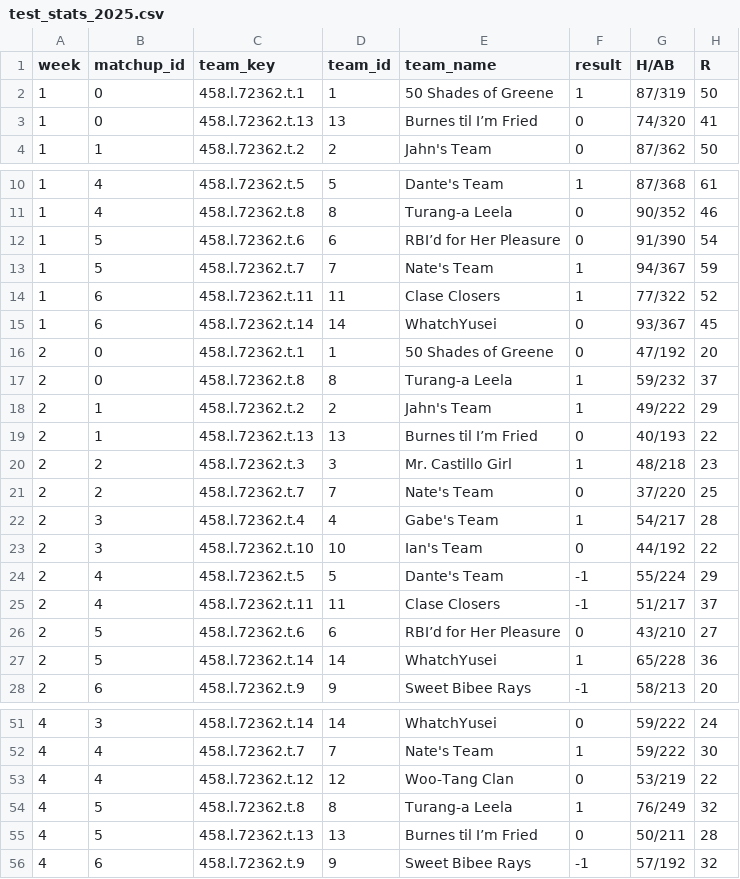
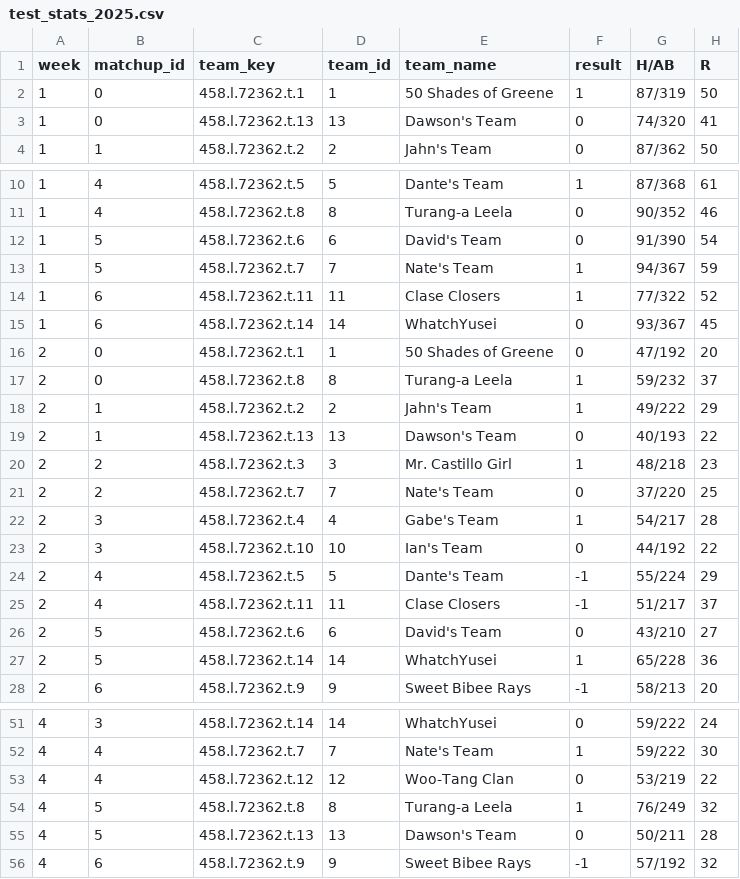
Before and after one commit to maflancer/baseball, a CSV file: public/data/test_stats_2025.csv, drawn as a sheet; only a part is shown, gaps mark what is left out; the diff covers the shown part only; the diff names each change by its address in the sheet, - before the commit and + after, or states it on an @@ line.

```diff
--- a/public/data/test_stats_2025.csv
+++ b/public/data/test_stats_2025.csv
-E3 (team_name): Burnes til I’m Fried
+E3 (team_name): Dawson's Team
-E12 (team_name): RBI’d for Her Pleasure
+E12 (team_name): David's Team
-E19 (team_name): Burnes til I’m Fried
+E19 (team_name): Dawson's Team
-E26 (team_name): RBI’d for Her Pleasure
+E26 (team_name): David's Team
-E55 (team_name): Burnes til I’m Fried
+E55 (team_name): Dawson's Team
```
Also changed, not shown: 11 edited cells elsewhere in this file.
